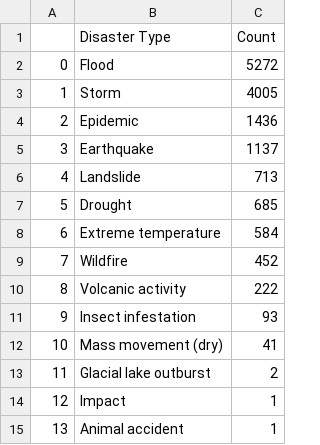
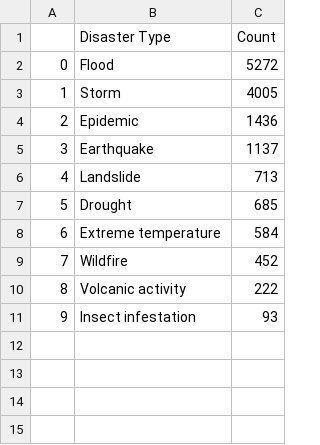
Before and after one commit to abhaymalik2603/DataVis, a CSV file: type_count.csv, drawn as a sheet; the diff names each change by its address in the sheet, - before the commit and + after, or states it on an @@ line.

Commit message:
Update type_count.csv

```diff
--- a/type_count.csv
+++ b/type_count.csv
-row 12: 10 | Mass movement (dry) | 41
-row 13: 11 | Glacial lake outburst | 2
-row 14: 12 | Impact | 1
-row 15: 13 | Animal accident | 1
```
